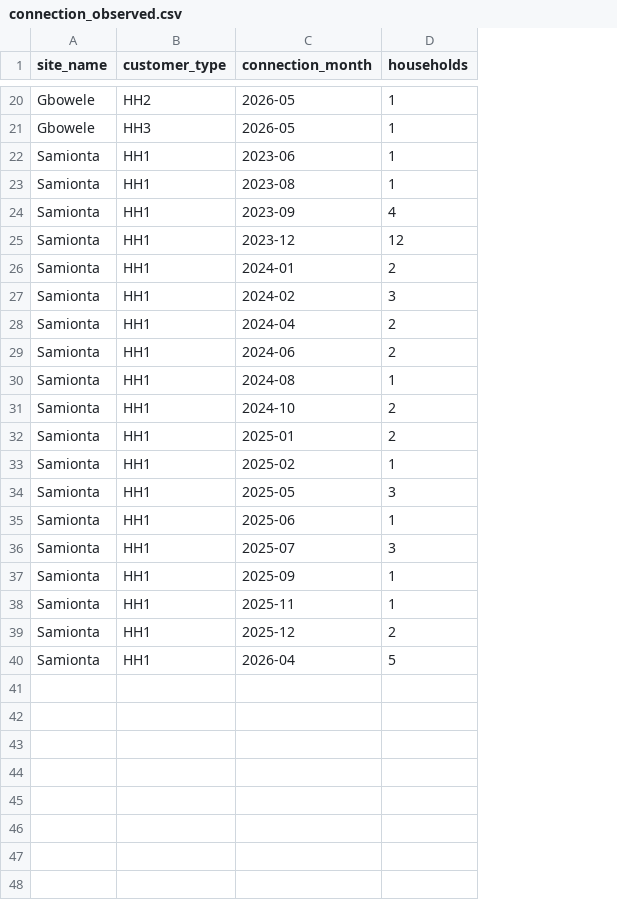
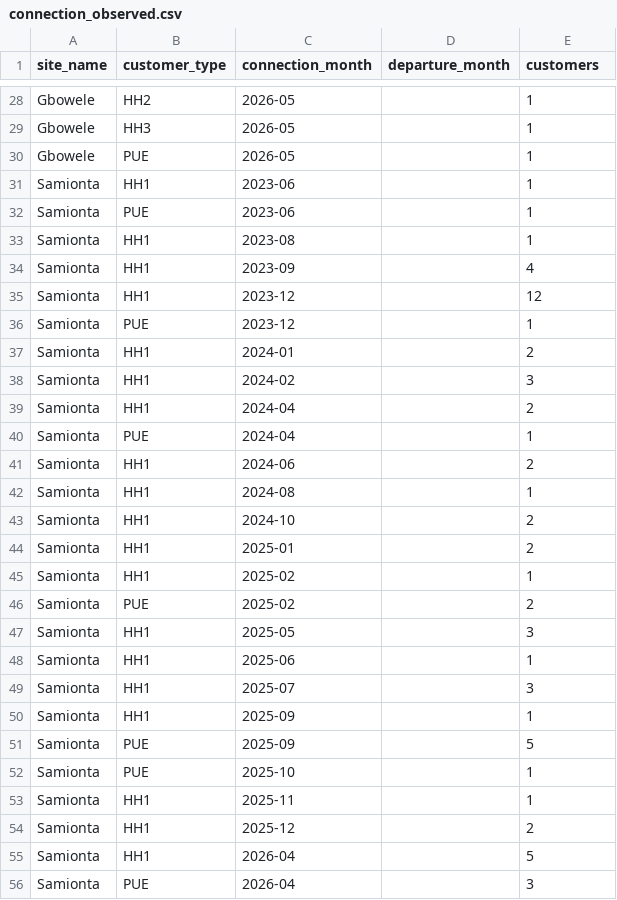
Before and after one commit to ssossou-liege/MicroGridsPy-Expansion, a CSV file: data/ramp_params/reference/connection_observed.csv, drawn as a sheet; only a part is shown, gaps mark what is left out; addresses are those after the commit; the diff covers the shown part only; the diff names each change by its address in the sheet, - before the commit and + after, or states it on an @@ line.

Commit message:
feat(demand): failed meters leave the stock, and a village with a plant starts from its record
A meter that stops recording has failed, and a failed meter lets no energy through, so a
household whose meter was not replaced is no longer connected. It now leaves the stock
from the month after its last reading, taken off the cohort it joined, and the connection
curves are fitted on that net stock. Codes that neither the roster nor the operator's
field census knows, and whose readings stopped early, are not customers. Every code and
what became of its meter is written to meter_status.csv for the field team to confirm.

The record can run to the archive's last complete month, with the customers the roster
does not list typed by the field census and otherwise by their consumption. Neither
source reproduces the roster's own types within the five per cent the extended record
needed, so the shipped tables keep the roster record and the extended one is a
sensitivity written on request.

Under a progressive schedule the productive-use intensity is applied per connected
household, the base it was estimated on, and a village with a plant starts from the
productive users its record holds, the rule deciding only what is added after it. The
whole census keeps the old reading, so no stored result moves. The own bracket of an
identified plateau becomes its profile interval: Samionta's estimate sits at its lower
bound, where two standard errors either side were optimistic.

The interface offers the connection trajectory of the certified year, and the
specification records the decisions, the corrections the first implementation found and
the points still open. S2-A5 is reported and not tuned: its shortfall lies entirely in
households with no reading in the month tested. The calibration tables change, so the
demand fingerprint changes and every cached instance and pool is rebuilt once.

```diff
--- a/data/ramp_params/reference/connection_observed.csv
+++ b/data/ramp_params/reference/connection_observed.csv
+column D (departure_month), empty
-E1: households
+E1: customers
+row 30: Gbowele | PUE | 2026-05 |  | 1
+row 32: Samionta | PUE | 2023-06 |  | 1
+row 36: Samionta | PUE | 2023-12 |  | 1
+row 40: Samionta | PUE | 2024-04 |  | 1
+row 46: Samionta | PUE | 2025-02 |  | 2
+row 51: Samionta | PUE | 2025-09 |  | 5
+row 52: Samionta | PUE | 2025-10 |  | 1
+row 56: Samionta | PUE | 2026-04 |  | 3
```
Also changed, not shown: 8 added rows elsewhere in this file, data/ramp_params/reference/connection_curves.csv, 13 other files.
